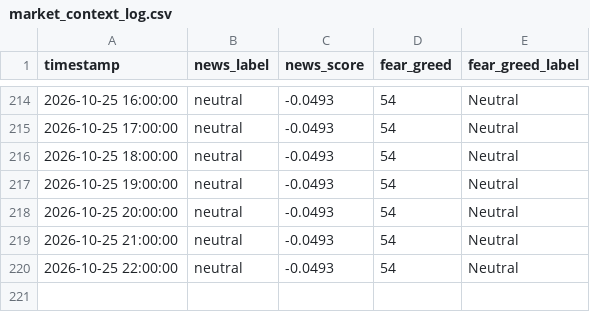
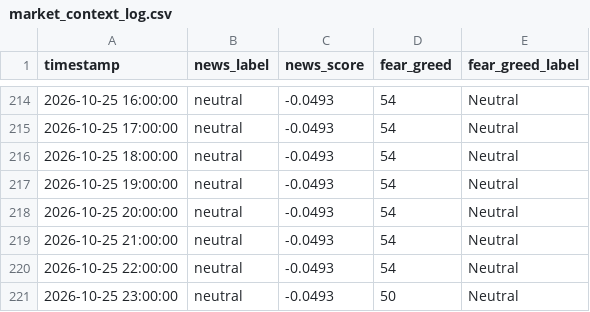
Before and after one commit to adhammhaythem689-bit/trading-bot, a CSV file: market_context_log.csv, drawn as a sheet; only a part is shown, gaps mark what is left out; the diff names each change by its address in the sheet, - before the commit and + after, or states it on an @@ line.

```diff
--- a/market_context_log.csv
+++ b/market_context_log.csv
+row 221: 2026-10-25 23:00:00 | neutral | -0.0493 | 50 | Neutral
```
Also changed, not shown: paper_trade_log.csv, 8 other files.
